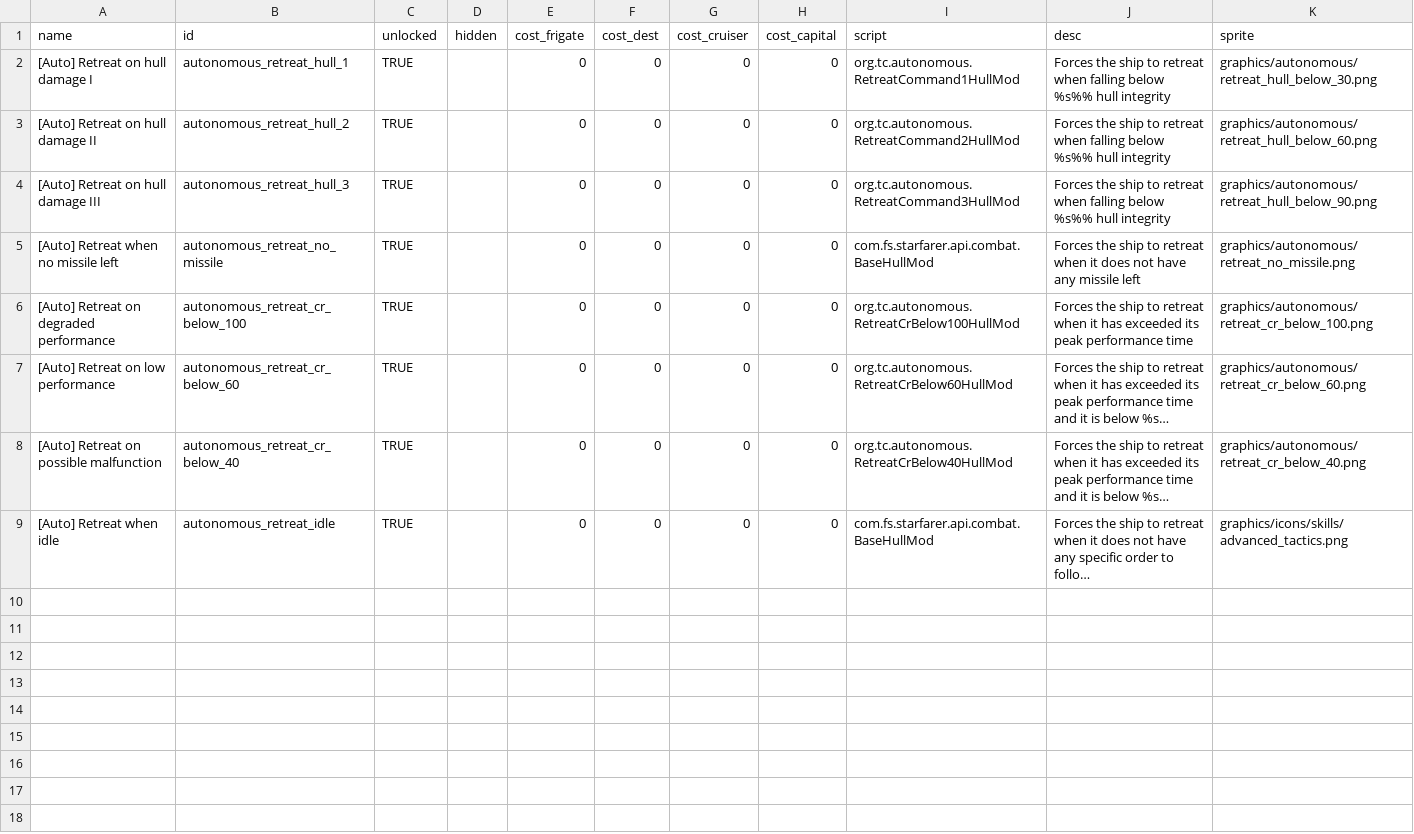
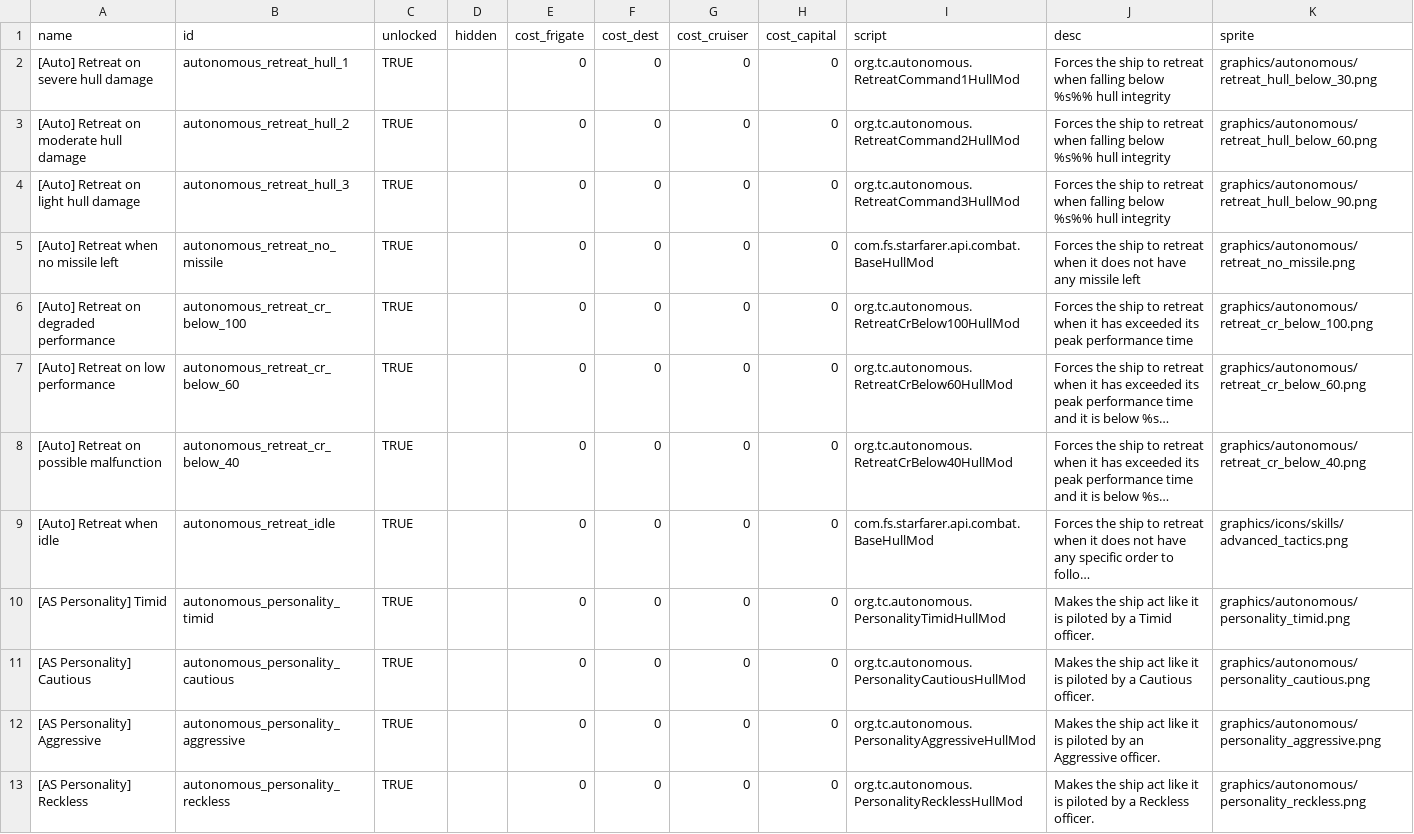
Before and after one commit to JSCleveland/autonomous-ships, a CSV file: data/hullmods/hull_mods.csv, drawn as a sheet; long unchanged cells end in …; the diff names each change by its address in the sheet, - before the commit and + after, or states it on an @@ line.

Commit message:
Add personality hullmods

```diff
--- a/data/hullmods/hull_mods.csv
+++ b/data/hullmods/hull_mods.csv
-A2 (name): [Auto] Retreat on hull damage I
+A2 (name): [Auto] Retreat on severe hull damage
-A3 (name): [Auto] Retreat on hull damage II
+A3 (name): [Auto] Retreat on moderate hull damage
-A4 (name): [Auto] Retreat on hull damage III
+A4 (name): [Auto] Retreat on light hull damage
+row 10: [AS Personality] Timid | autonomous_personality_timid | TRUE |  | 0 | 0 | 0 | 0 | org.tc.autonomous.PersonalityTimidHullMod | Makes the ship act like it is piloted by a Timid officer. | graphics/autonomous/personality_timid.png
+row 11: [AS Personality] Cautious | autonomous_personality_cautious | TRUE |  | 0 | 0 | 0 | 0 | org.tc.autonomous.PersonalityCautiousHullMod | Makes the ship act like it is piloted by a Cautious officer. | graphics/autonomous/personality_cautious.png
+row 12: [AS Personality] Aggressive | autonomous_personality_aggressive | TRUE |  | 0 | 0 | 0 | 0 | org.tc.autonomous.PersonalityAggressiveHullMod | Makes the ship act like it is piloted by an Aggressive officer. | graphics/autonomous/personality_aggressive.png
+row 13: [AS Personality] Reckless | autonomous_personality_reckless | TRUE |  | 0 | 0 | 0 | 0 | org.tc.autonomous.PersonalityRecklessHullMod | Makes the ship act like it is piloted by a Reckless officer. | graphics/autonomous/personality_reckless.png
```
Also changed, not shown: 6 other files.
